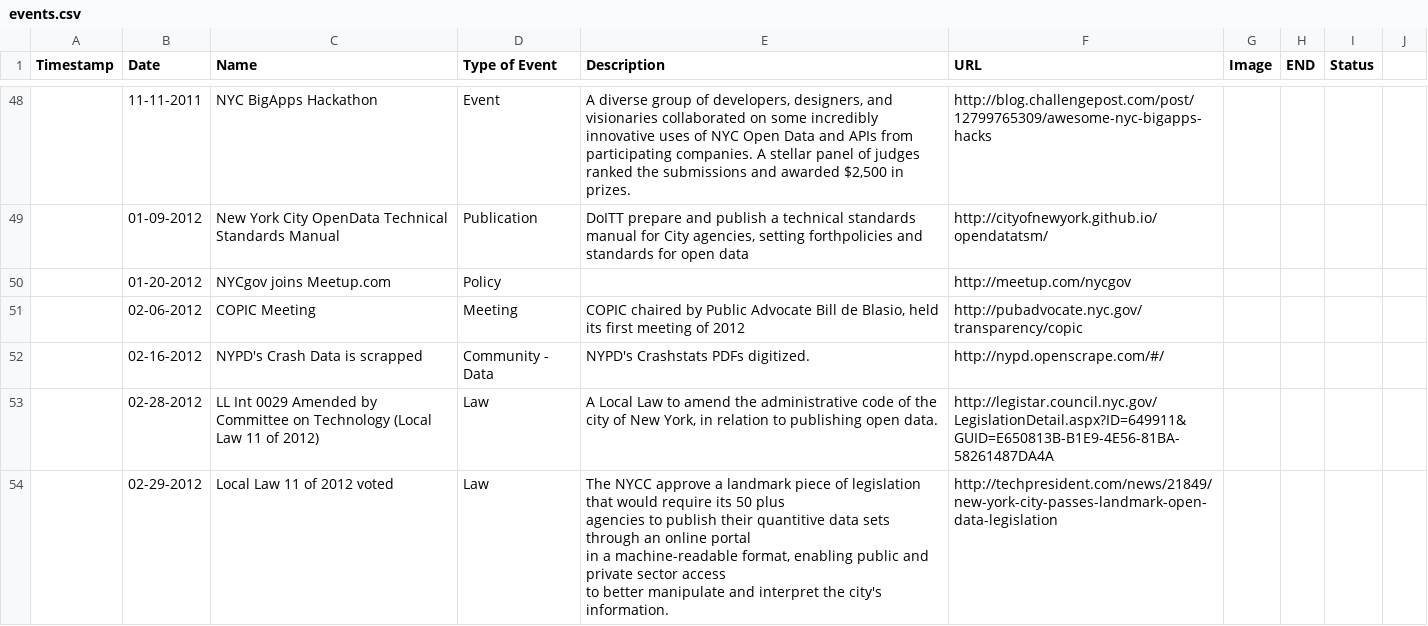
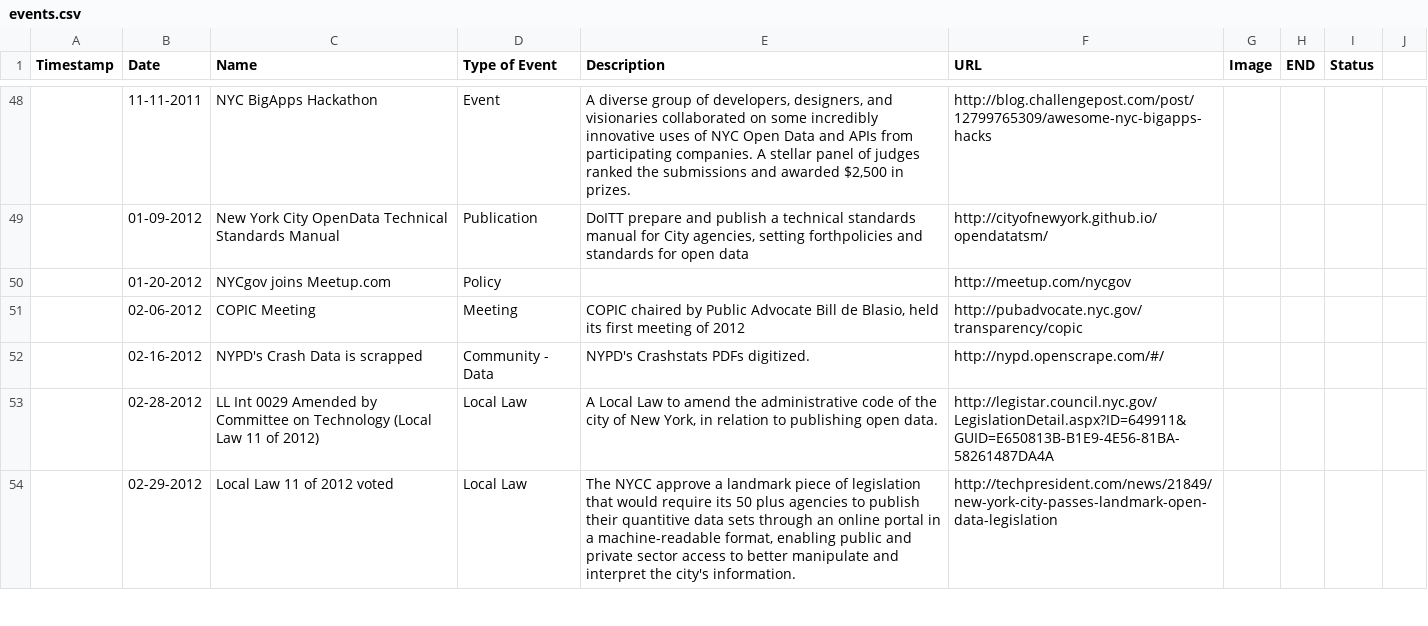
Before and after one commit to BetaNYC/nyc-open-government-timeline, a CSV file: NYC-Open-Government/lib/events.csv, drawn as a sheet; only a part is shown, gaps mark what is left out; the diff covers the shown part only.

Commit message:
updates csv file to reflect changes on Feb. 19th

```diff
--- a/NYC-Open-Government/lib/events.csv
+++ b/NYC-Open-Government/lib/events.csv
@@ -55,6 +52,3 @@ Timestamp,Date,Name,Type of Event,Description,URL,Image,END,Status
 ,02-16-2012,NYPD's Crash Data is scrapped,Community - Data,NYPD's Crashstats PDFs digitized.,http://nypd.openscrape.com/#/,,,,
-,02-28-2012,LL Int 0029 Amended by Committee on Technology (Local Law 11 of 2012),Law," A Local Law to amend the administrative code of the city of New York, in relation to publishing open data. ",http://legistar.council.nyc.gov/LegislationDetail.aspx?ID=649911&GUID=E650813B-B1E9-4E56-81BA-58261487DA4A,,,,
-,02-29-2012,Local Law 11 of 2012 voted,Law,"The NYCC approve a landmark piece of legislation that would require its 50 plus
-agencies to publish their quantitive data sets through an online portal
-in a machine-readable format, enabling public and private sector access
-to better manipulate and interpret the city's information.",http://techpresident.com/news/21849/new-york-city-passes-landmark-open-data-legislation,,,,
+,02-28-2012,LL Int 0029 Amended by Committee on Technology (Local Law 11 of 2012),Local Law," A Local Law to amend the administrative code of the city of New York, in relation to publishing open data. ",http://legistar.council.nyc.gov/LegislationDetail.aspx?ID=649911&GUID=E650813B-B1E9-4E56-81BA-58261487DA4A,,,,
+,02-29-2012,Local Law 11 of 2012 voted,Local Law,"The NYCC approve a landmark piece of legislation that would require its 50 plus agencies to publish their quantitive data sets through an online portal in a machine-readable format, enabling public and private sector access to better manipulate and interpret the city's information.",http://techpresident.com/news/21849/new-york-city-passes-landmark-open-data-legislation,,,,
```
Also changed, not shown: 9 edited cells elsewhere in this file.
